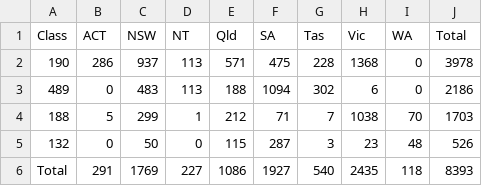
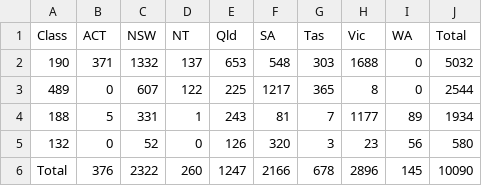
Before and after one commit to fcg/vac, a CSV file: _data/zdb/zdb-total-1718.csv, drawn as a sheet.

```diff
--- a/_data/zdb/zdb-total-1718.csv
+++ b/_data/zdb/zdb-total-1718.csv
@@ -1,6 +1,6 @@
 Class,ACT,NSW,NT,Qld,SA,Tas,Vic,WA,Total
-190,286,937,113,571,475,228,1368,0,3978
-489,0,483,113,188,1094,302,6,0,2186
-188,5,299,1,212,71,7,1038,70,1703
-132,0,50,0,115,287,3,23,48,526
-Total,291,1769,227,1086,1927,540,2435,118,8393
+190,371,1332,137,653,548,303,1688,0,5032
+489,0,607,122,225,1217,365,8,0,2544
+188,5,331,1,243,81,7,1177,89,1934
+132,0,52,0,126,320,3,23,56,580
+Total,376,2322,260,1247,2166,678,2896,145,10090
```
Also changed, not shown: _data/sol/ceilling-17-18.csv, _data/zdb/190-1718.csv, 10 other files.
